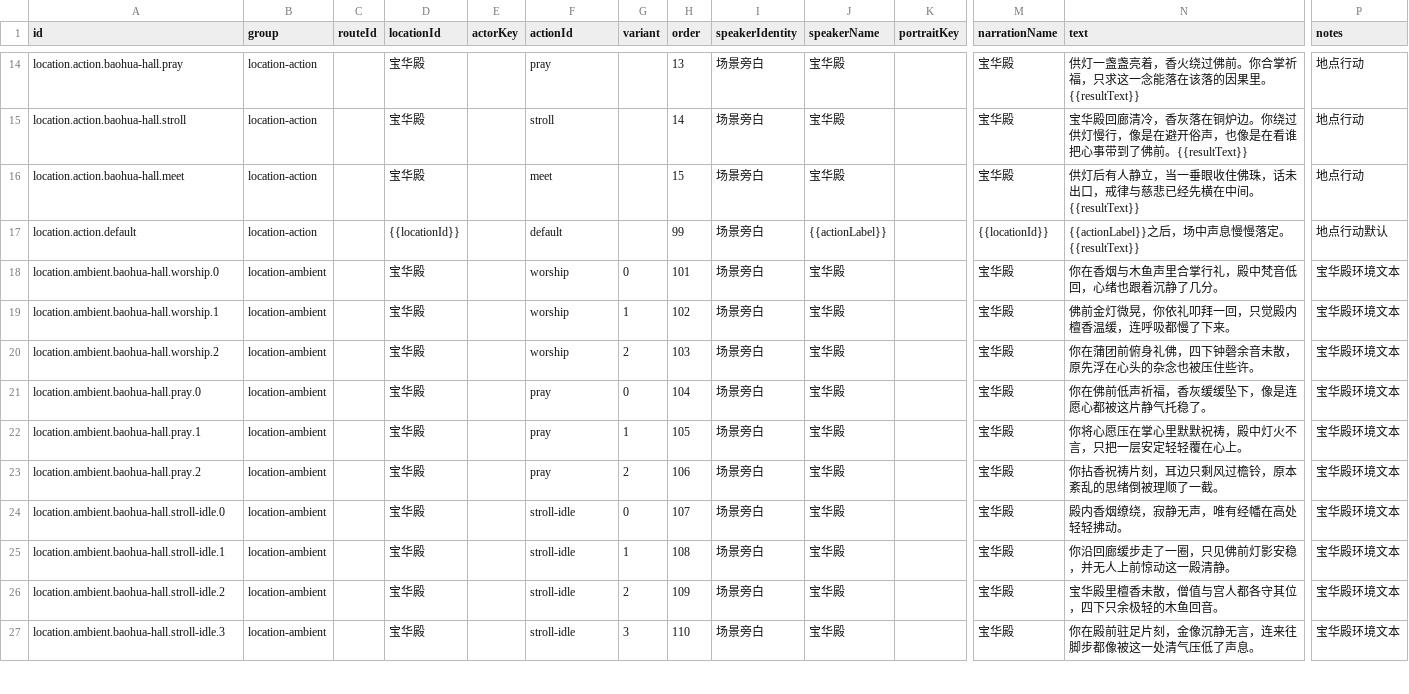
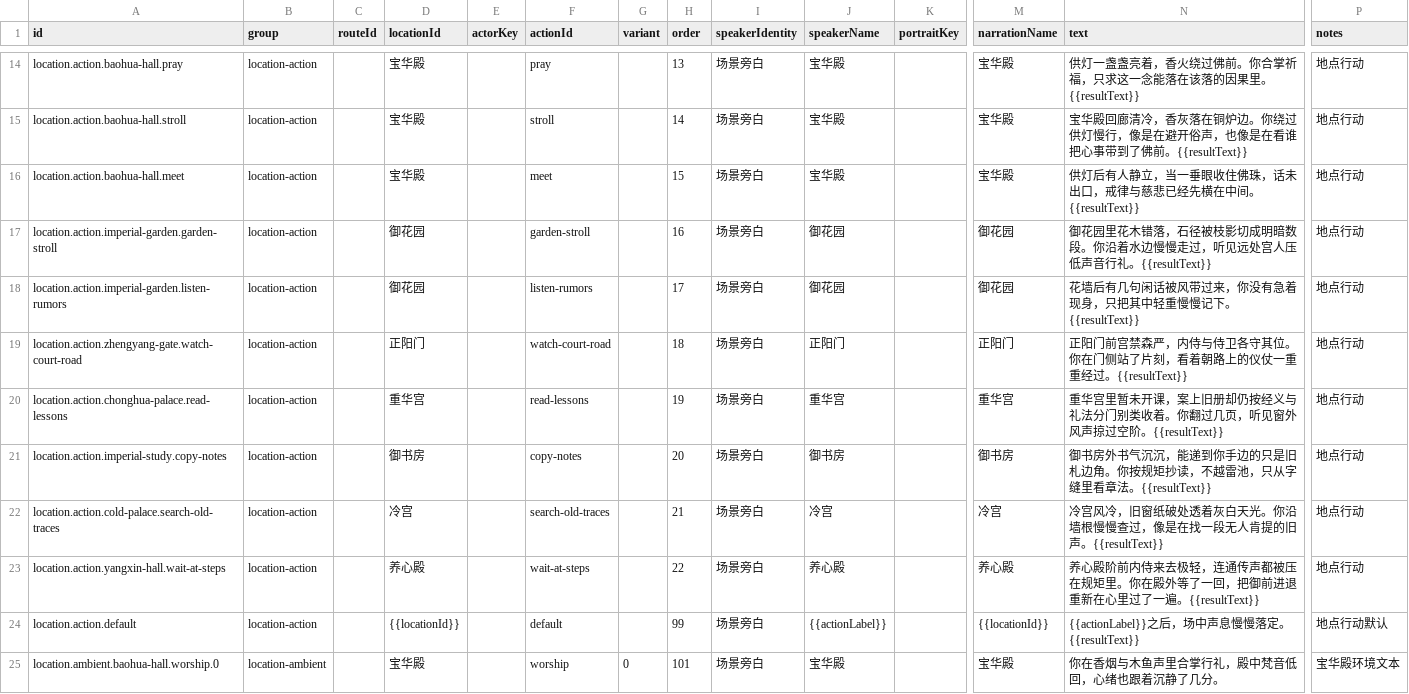
Before and after one commit to changyikun/02-project-codex-ai-config-wiring-fix, a CSV file: 02-project-codex-ai-config-wiring-fix/src/game/narrative/csv/location_encounters.csv, drawn as a sheet; only a part is shown, gaps mark what is left out; the shorter side is filled out with more unchanged rows; rows hold the shown columns only; the diff names each change by its address in the sheet, - before the commit and + after, or states it on an @@ line.

```diff
--- a/02-project-codex-ai-config-wiring-fix/src/game/narrative/csv/location_encounters.csv
+++ b/02-project-codex-ai-config-wiring-fix/src/game/narrative/csv/location_encounters.csv
+row 17: location.action.imperial-garden.garden-stroll | location-action |  | 御花园 |  | garden-stroll |  | 16 | 场景旁白 | 御花园 |  | 御花园 | 御花园里花木错落，石径被枝影切成明暗数段。你沿着水边慢慢走过，听见远处宫人压低声音行礼。{{resultText}} | 地点行动
+row 18: location.action.imperial-garden.listen-rumors | location-action |  | 御花园 |  | listen-rumors |  | 17 | 场景旁白 | 御花园 |  | 御花园 | 花墙后有几句闲话被风带过来，你没有急着现身，只把其中轻重慢慢记下。{{resultText}} | 地点行动
+row 19: location.action.zhengyang-gate.watch-court-road | location-action |  | 正阳门 |  | watch-court-road |  | 18 | 场景旁白 | 正阳门 |  | 正阳门 | 正阳门前宫禁森严，内侍与侍卫各守其位。你在门侧站了片刻，看着朝路上的仪仗一重重经过。{{resultText}} | 地点行动
+row 20: location.action.chonghua-palace.read-lessons | location-action |  | 重华宫 |  | read-lessons |  | 19 | 场景旁白 | 重华宫 |  | 重华宫 | 重华宫里暂未开课，案上旧册却仍按经义与礼法分门别类收着。你翻过几页，听见窗外风声掠过空阶。{{resultText}} | 地点行动
+row 21: location.action.imperial-study.copy-notes | location-action |  | 御书房 |  | copy-notes |  | 20 | 场景旁白 | 御书房 |  | 御书房 | 御书房外书气沉沉，能递到你手边的只是旧札边角。你按规矩抄读，不越雷池，只从字缝里看章法。{{resultText}} | 地点行动
+row 22: location.action.cold-palace.search-old-traces | location-action |  | 冷宫 |  | search-old-traces |  | 21 | 场景旁白 | 冷宫 |  | 冷宫 | 冷宫风冷，旧窗纸破处透着灰白天光。你沿墙根慢慢查过，像是在找一段无人肯提的旧声。{{resultText}} | 地点行动
+row 23: location.action.yangxin-hall.wait-at-steps | location-action |  | 养心殿 |  | wait-at-steps |  | 22 | 场景旁白 | 养心殿 |  | 养心殿 | 养心殿阶前内侍来去极轻，连通传声都被压在规矩里。你在殿外等了一回，把御前进退重新在心里过了一遍。{{resultText}} | 地点行动
```
Also changed, not shown: 02-project-codex-ai-config-wiring-fix/src/game/numerics/csv/fixed_consort_roster.csv, 02-project-codex-ai-config-wiring-fix/src/game/numerics/csv/rank_prestige_table.csv, 18 other files.
